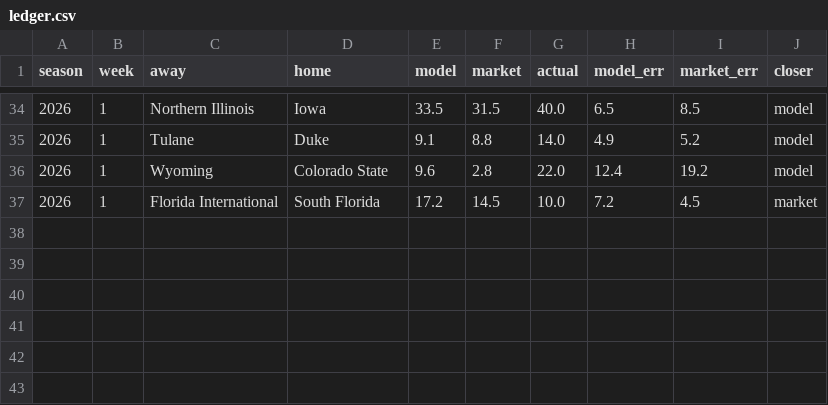
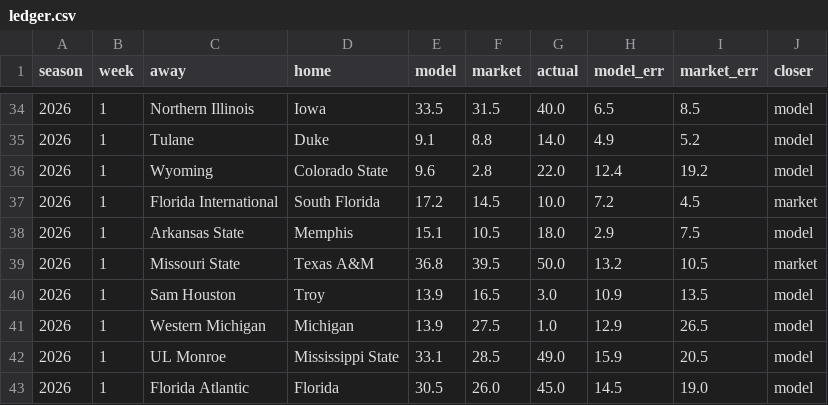
Before and after one commit to fourty2se7en/cfb-card, a CSV file: docs/ledger.csv, drawn as a sheet; only a part is shown, gaps mark what is left out; the diff names each change by its address in the sheet, - before the commit and + after, or states it on an @@ line.

```diff
--- a/docs/ledger.csv
+++ b/docs/ledger.csv
+row 38: 2026 | 1 | Arkansas State | Memphis | 15.1 | 10.5 | 18.0 | 2.9 | 7.5 | model
+row 39: 2026 | 1 | Missouri State | Texas A&M | 36.8 | 39.5 | 50.0 | 13.2 | 10.5 | market
+row 40: 2026 | 1 | Sam Houston | Troy | 13.9 | 16.5 | 3.0 | 10.9 | 13.5 | model
+row 41: 2026 | 1 | Western Michigan | Michigan | 13.9 | 27.5 | 1.0 | 12.9 | 26.5 | model
+row 42: 2026 | 1 | UL Monroe | Mississippi State | 33.1 | 28.5 | 49.0 | 15.9 | 20.5 | model
+row 43: 2026 | 1 | Florida Atlantic | Florida | 30.5 | 26.0 | 45.0 | 14.5 | 19.0 | model
```
Also changed, not shown: docs/picks.csv, scripts/data/games.csv, 7 other files.
